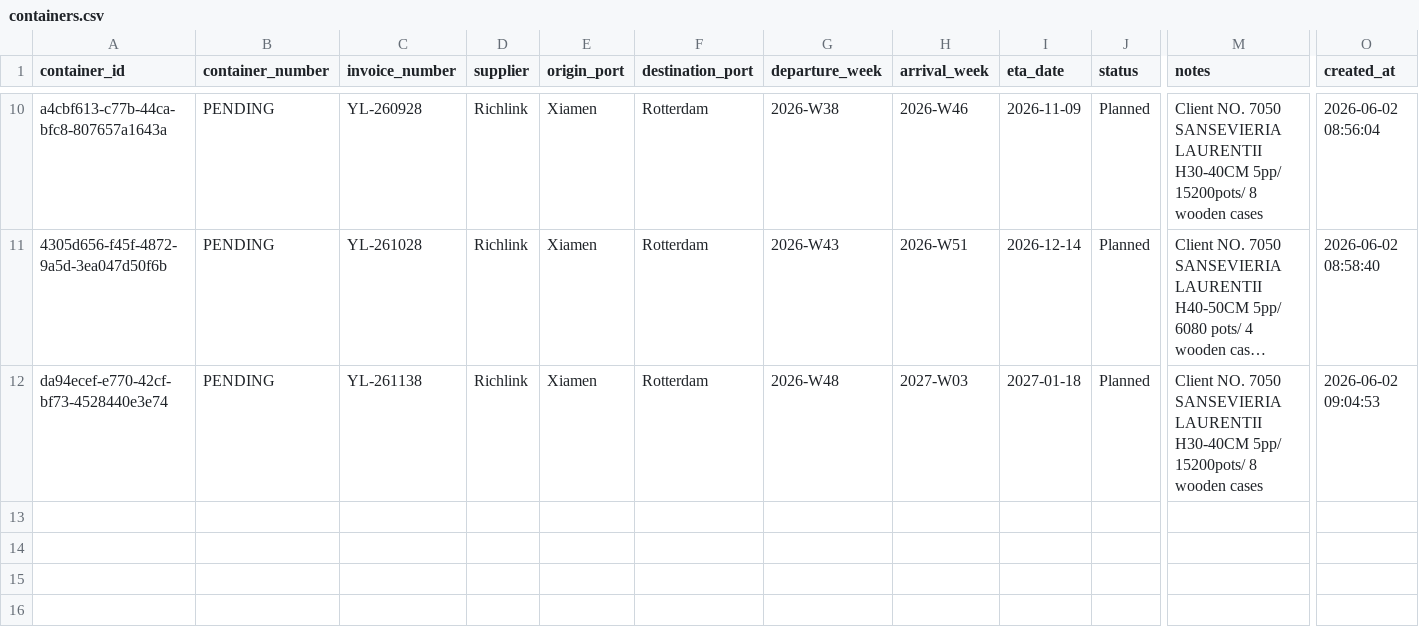
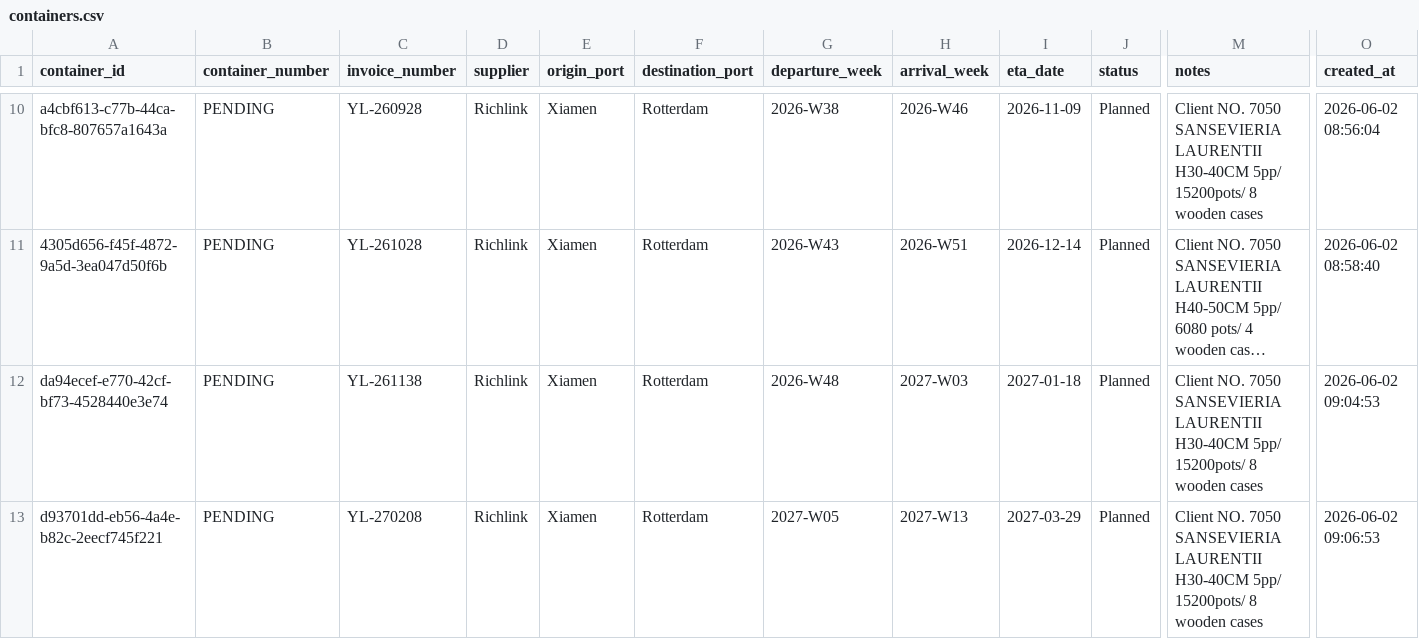
Before and after one commit to Pdvgpc/Container-Tracker-GPC, a CSV file: data/containers.csv, drawn as a sheet; only a part is shown, gaps mark what is left out; long unchanged cells end in …; rows hold the shown columns only; ↵ is a line break in a cell; the diff names each change by its address in the sheet, - before the commit and + after, or states it on an @@ line.

Commit message:
Add container PENDING

```diff
--- a/data/containers.csv
+++ b/data/containers.csv
+row 13: d93701dd-eb56-4a4e-b82c-2eecf745f221 | PENDING | YL-270208 | Richlink | Xiamen | Rotterdam | 2027-W05 | 2027-W13 | 2027-03-29 | Planned | Client NO. 7050 ↵ SANSEVIERIA LAURENTII H30-40CM 5pp/ 15200pots/ 8 wooden cases | 2026-06-02 09:06:53
```
